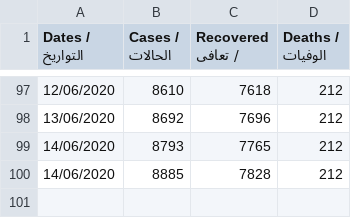
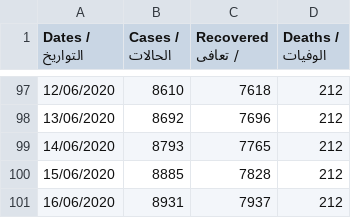
Before and after one commit to aboullaite/Covid19-MA, a CSV file: stats/MA-times_series.csv, drawn as a sheet; only a part is shown, gaps mark what is left out.

Commit message:
add latest data of 16/06 6pm

```diff
--- a/stats/MA-times_series.csv
+++ b/stats/MA-times_series.csv
@@ -99,2 +99,3 @@ Dates / التواريخ,Cases / الحالات,Recovered / تعافى,Deaths /
 14/06/2020,8793,7765,212
-14/06/2020,8885,7828,212
+15/06/2020,8885,7828,212
+16/06/2020,8931,7937,212
```
Also changed, not shown: stats/regions.csv, 3 other files.
